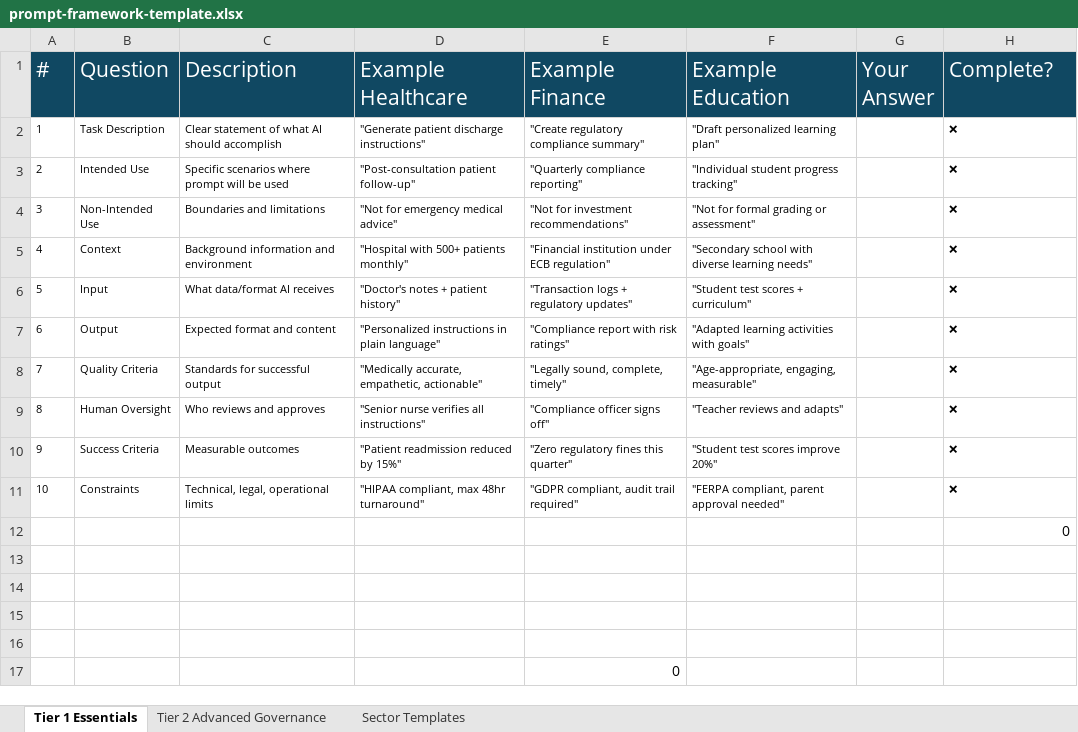
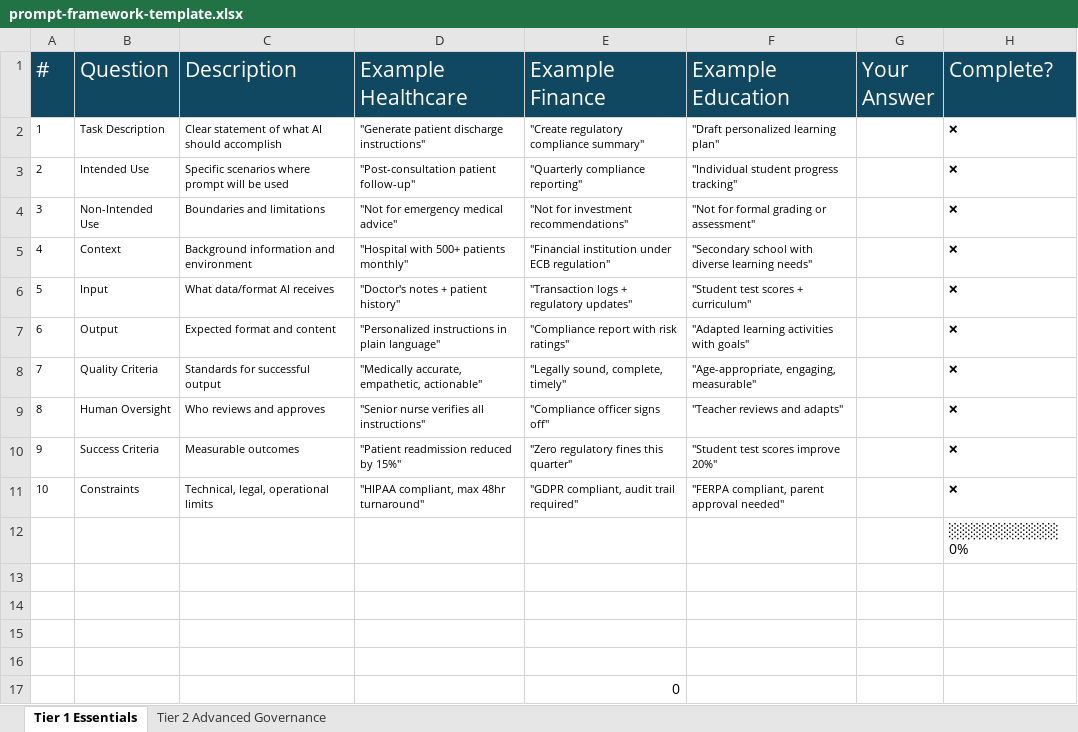
Before and after one commit to EducloudAI/AI-Integration-Framework, an Excel workbook: templates/prompt-framework-template.xlsx, sheet Tier 1 Essentials, drawn as a sheet; values as stored, in another font and other column widths than the file's, no borders; the diff names each change by its address in the sheet, - before the commit and + after, or states it on an @@ line.

```diff
--- a/templates/prompt-framework-template.xlsx (sheet Tier 1 Essentials)
+++ b/templates/prompt-framework-template.xlsx (sheet Tier 1 Essentials)
-sheet tab: Sector Templates
-H12 (Complete?): 0
+H12 (Complete?): ░░░░░░░░░░ 0%
```
Also changed, not shown: formulas that keep their value.
